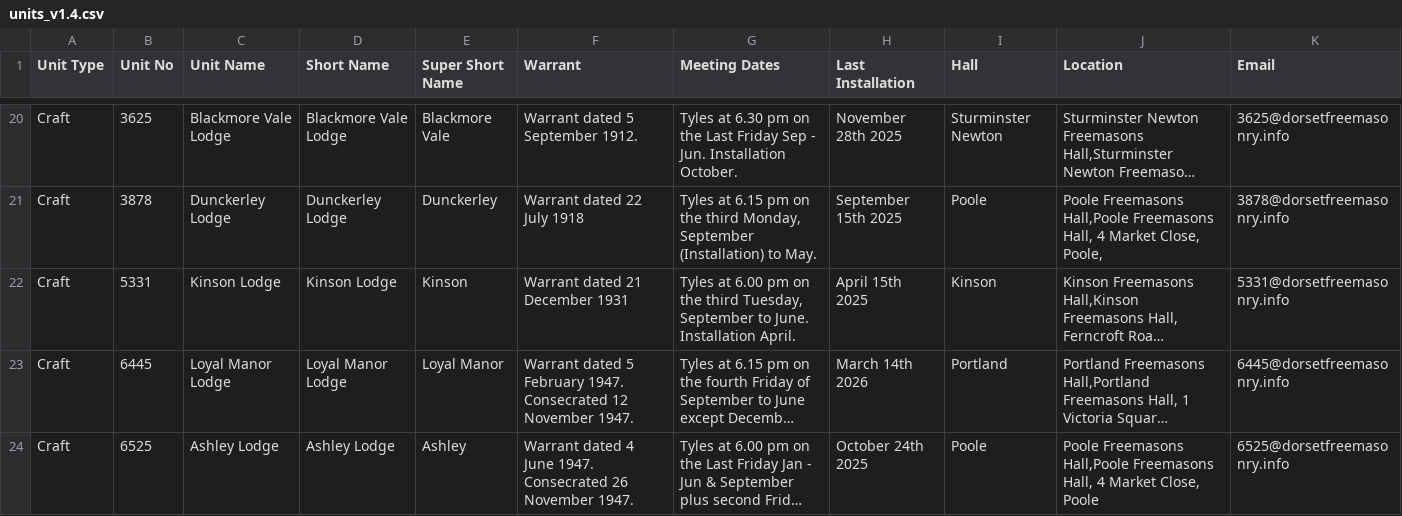
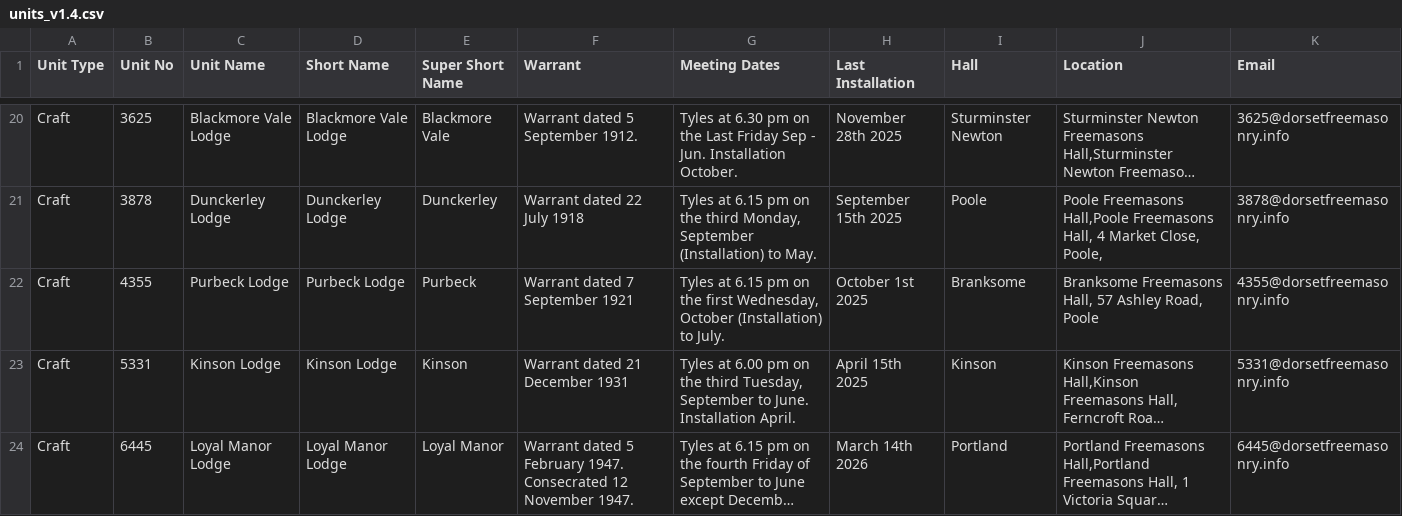
Before and after one commit to webpurity-dev/masonic-calendar, a CSV file: document/data/units_v1.4.csv, drawn as a sheet; only a part is shown, gaps mark what is left out; the shorter side is filled out with more unchanged rows; long unchanged cells end in …; the diff covers the shown part only; the diff names each change by its address in the sheet, - before the commit and + after, or states it on an @@ line.

```diff
--- a/document/data/units_v1.4.csv
+++ b/document/data/units_v1.4.csv
+row 22: Craft | 4355 | Purbeck Lodge | Purbeck Lodge | Purbeck | Warrant dated 7 September 1921 | Tyles at 6.15 pm on the first Wednesday, October (Installation) to July. | October 1st 2025 | Branksome | Branksome Freemasons Hall, 57 Ashley Road, Poole | 4355@dorsetfreemasonry.info
```
Also changed, not shown: 1 added row and 1 edited cell elsewhere in this file, 12 other files.
